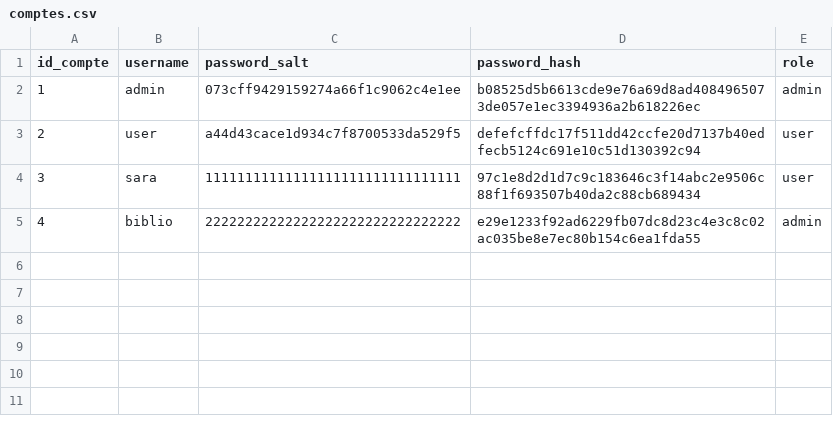
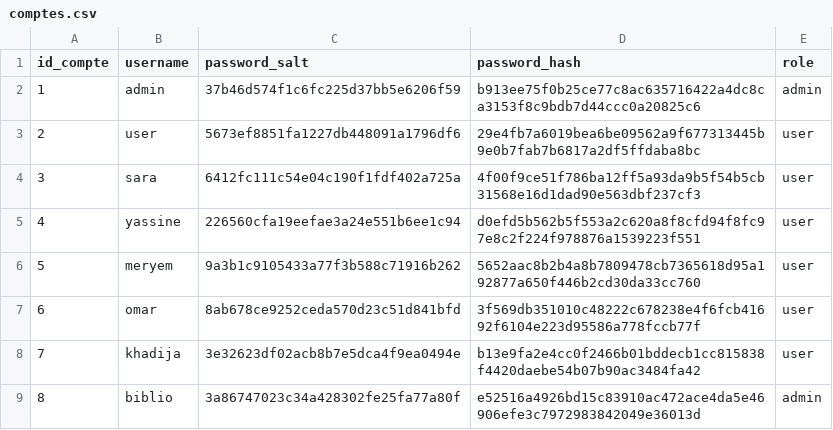
Before and after one commit to nassim-not1/library-management-system, a CSV file: data/comptes.csv, drawn as a sheet.

```diff
--- a/data/comptes.csv
+++ b/data/comptes.csv
@@ -1,5 +1,9 @@
 id_compte,username,password_salt,password_hash,role
-1,admin,073cff9429159274a66f1c9062c4e1ee,b08525d5b6613cde9e76a69d8ad4084965073de057e1ec3394936a2b618226ec,admin
-2,user,a44d43cace1d934c7f8700533da529f5,defefcffdc17f511dd42ccfe20d7137b40edfecb5124c691e10c51d130392c94,user
-3,sara,11111111111111111111111111111111,97c1e8d2d1d7c9c183646c3f14abc2e9506c88f1f693507b40da2c88cb689434,user
-4,biblio,22222222222222222222222222222222,e29e1233f92ad6229fb07dc8d23c4e3c8c02ac035be8e7ec80b154c6ea1fda55,admin
+1,admin,37b46d574f1c6fc225d37bb5e6206f59,b913ee75f0b25ce77c8ac635716422a4dc8ca3153f8c9bdb7d44ccc0a20825c6,admin
+2,user,5673ef8851fa1227db448091a1796df6,29e4fb7a6019bea6be09562a9f677313445b9e0b7fab7b6817a2df5ffdaba8bc,user
+3,sara,6412fc111c54e04c190f1fdf402a725a,4f00f9ce51f786ba12ff5a93da9b5f54b5cb31568e16d1dad90e563dbf237cf3,user
+4,yassine,226560cfa19eefae3a24e551b6ee1c94,d0efd5b562b5f553a2c620a8f8cfd94f8fc97e8c2f224f978876a1539223f551,user
+5,meryem,9a3b1c9105433a77f3b588c71916b262,5652aac8b2b4a8b7809478cb7365618d95a192877a650f446b2cd30da33cc760,user
+6,omar,8ab678ce9252ceda570d23c51d841bfd,3f569db351010c48222c678238e4f6fcb41692f6104e223d95586a778fccb77f,user
+7,khadija,3e32623df02acb8b7e5dca4f9ea0494e,b13e9fa2e4cc0f2466b01bddecb1cc815838f4420daebe54b07b90ac3484fa42,user
+8,biblio,3a86747023c34a428302fe25fa77a80f,e52516a4926bd15c83910ac472ace4da5e46906efe3c7972983842049e36013d,admin
```
Also changed, not shown: data/auteurs.csv, data/emprunts.csv, 4 other files.
